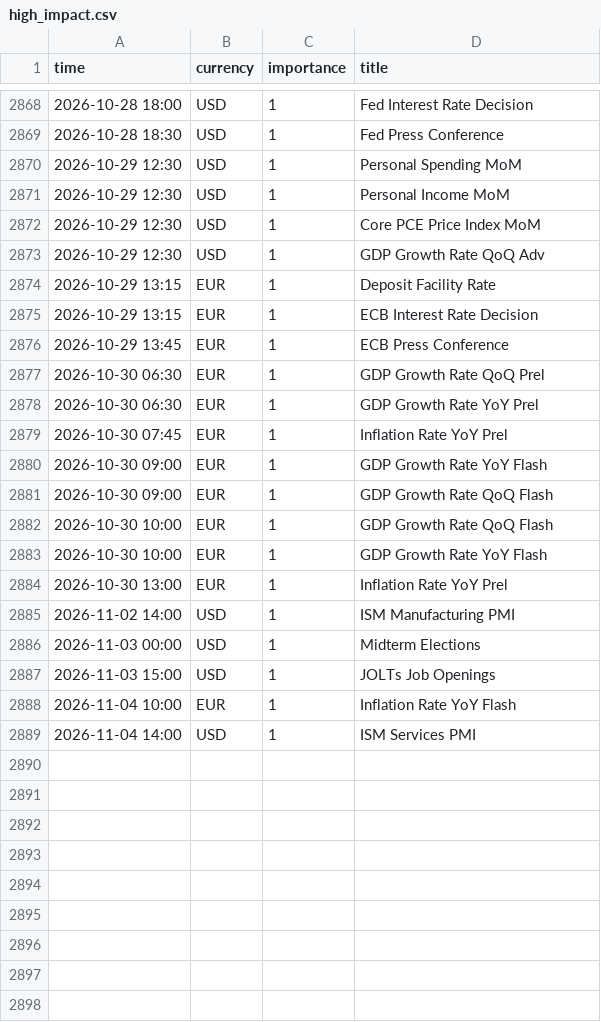
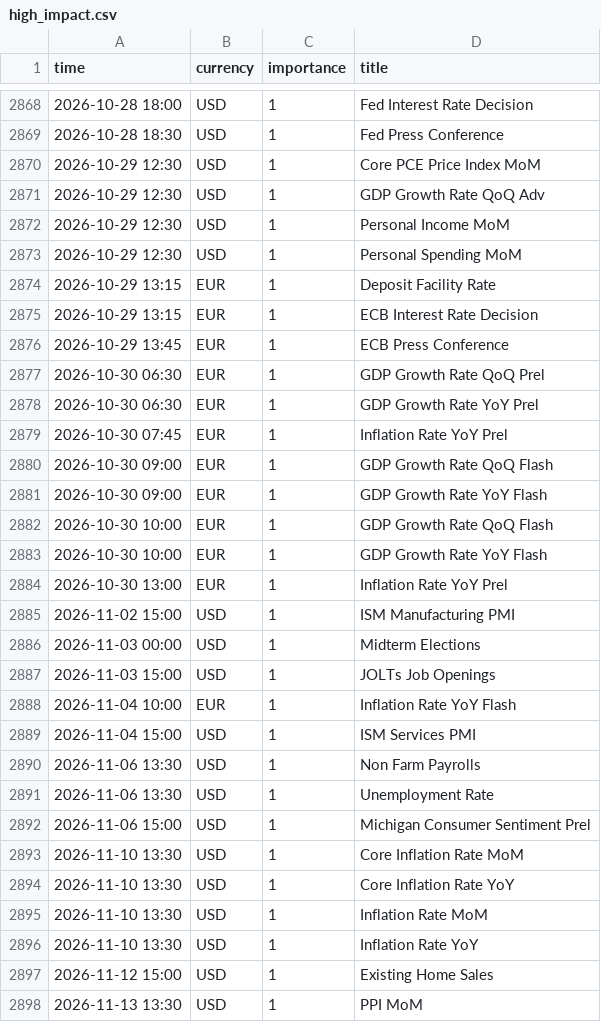
Before and after one commit to aithergrowth/Kronos, a CSV file: data/calendar/high_impact.csv, drawn as a sheet; only a part is shown, gaps mark what is left out; the diff covers the shown part only.

```diff
--- a/data/calendar/high_impact.csv
+++ b/data/calendar/high_impact.csv
@@ -2869,6 +2869,6 @@ time,currency,importance,title
 2026-10-28 18:30,USD,1,Fed Press Conference
-2026-10-29 12:30,USD,1,Personal Spending MoM
-2026-10-29 12:30,USD,1,Personal Income MoM
 2026-10-29 12:30,USD,1,Core PCE Price Index MoM
 2026-10-29 12:30,USD,1,GDP Growth Rate QoQ Adv
+2026-10-29 12:30,USD,1,Personal Income MoM
+2026-10-29 12:30,USD,1,Personal Spending MoM
 2026-10-29 13:15,EUR,1,Deposit Facility Rate
@@ -2879,4 +2879,4 @@ time,currency,importance,title
 2026-10-30 07:45,EUR,1,Inflation Rate YoY Prel
+2026-10-30 09:00,EUR,1,GDP Growth Rate QoQ Flash
 2026-10-30 09:00,EUR,1,GDP Growth Rate YoY Flash
-2026-10-30 09:00,EUR,1,GDP Growth Rate QoQ Flash
 2026-10-30 10:00,EUR,1,GDP Growth Rate QoQ Flash
@@ -2884,3 +2884,3 @@ time,currency,importance,title
 2026-10-30 13:00,EUR,1,Inflation Rate YoY Prel
-2026-11-02 14:00,USD,1,ISM Manufacturing PMI
+2026-11-02 15:00,USD,1,ISM Manufacturing PMI
 2026-11-03 00:00,USD,1,Midterm Elections
@@ -2888,2 +2888,11 @@ time,currency,importance,title
 2026-11-04 10:00,EUR,1,Inflation Rate YoY Flash
-2026-11-04 14:00,USD,1,ISM Services PMI
+2026-11-04 15:00,USD,1,ISM Services PMI
+2026-11-06 13:30,USD,1,Non Farm Payrolls
+2026-11-06 13:30,USD,1,Unemployment Rate
+2026-11-06 15:00,USD,1,Michigan Consumer Sentiment Prel
+2026-11-10 13:30,USD,1,Core Inflation Rate MoM
+2026-11-10 13:30,USD,1,Core Inflation Rate YoY
+2026-11-10 13:30,USD,1,Inflation Rate MoM
+2026-11-10 13:30,USD,1,Inflation Rate YoY
+2026-11-12 15:00,USD,1,Existing Home Sales
+2026-11-13 13:30,USD,1,PPI MoM
```
Also changed, not shown: 2 moved rows elsewhere in this file.
